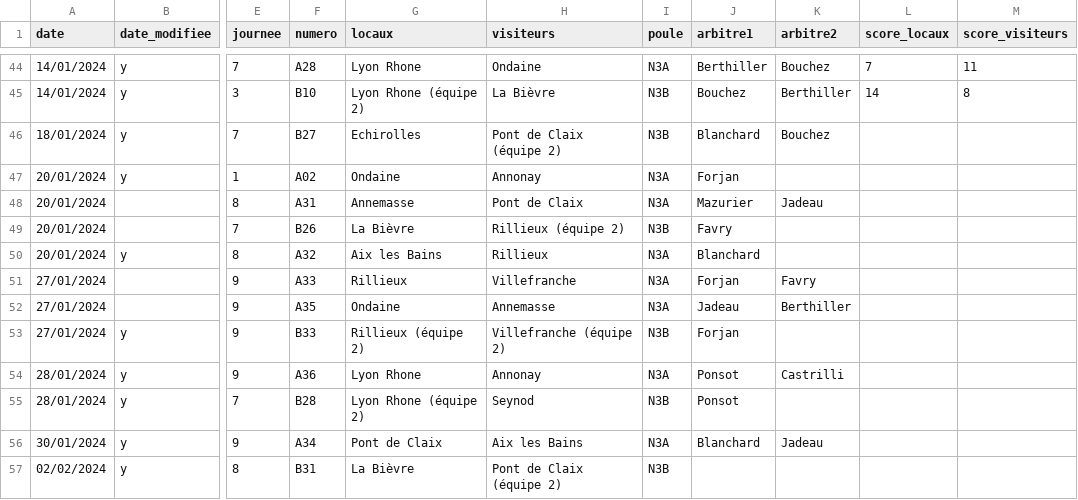
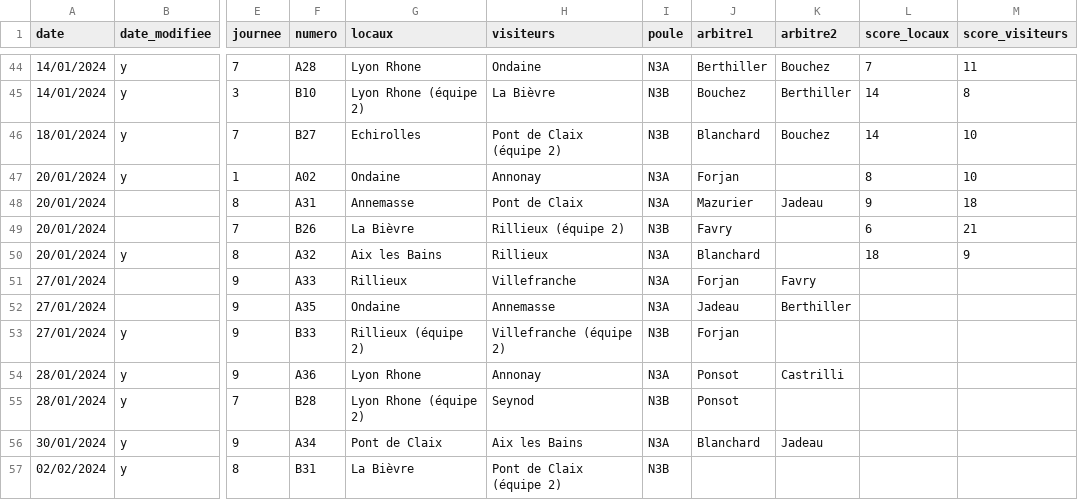
Before and after one commit to praginel/comitesavoienwp, a CSV file: _data/n3-2024.csv, drawn as a sheet; only a part is shown, gaps mark what is left out; the diff names each change by its address in the sheet, - before the commit and + after, or states it on an @@ line.

Commit message:
REs2301
Res2301

```diff
--- a/_data/n3-2024.csv
+++ b/_data/n3-2024.csv
-L46 (score_locaux): (empty)
+L46 (score_locaux): 14
-M46:M47 (score_visiteurs): (empty)
+M46:M47 (score_visiteurs): 10
-L47 (score_locaux): (empty)
+L47 (score_locaux): 8
-L48 (score_locaux): (empty)
+L48 (score_locaux): 9
-M48 (score_visiteurs): (empty)
+M48 (score_visiteurs): 18
-L49 (score_locaux): (empty)
+L49 (score_locaux): 6
-M49 (score_visiteurs): (empty)
+M49 (score_visiteurs): 21
-L50 (score_locaux): (empty)
+L50 (score_locaux): 18
-M50 (score_visiteurs): (empty)
+M50 (score_visiteurs): 9
```
